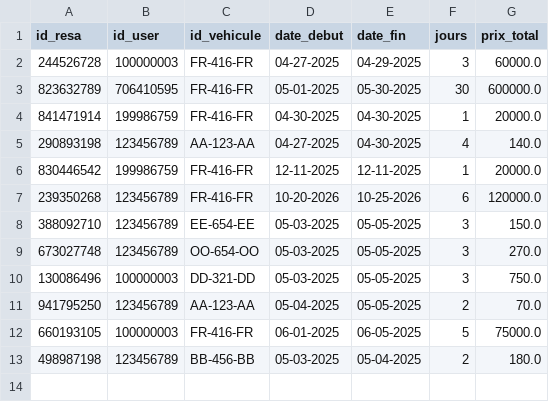
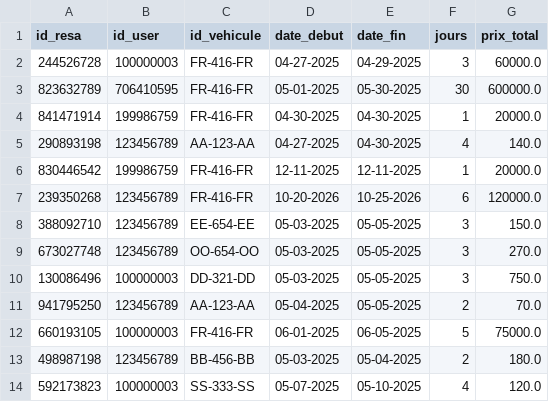
Before and after one commit to paulr04/projet_info_IA_PR, a CSV file: data/reservations.csv, drawn as a sheet.

```diff
--- a/data/reservations.csv
+++ b/data/reservations.csv
@@ -13 +13,2 @@ id_resa,id_user,id_vehicule,date_debut,date_fin,jours,prix_total
 498987198,123456789,BB-456-BB,05-03-2025,05-04-2025,2,180.0
+592173823,100000003,SS-333-SS,05-07-2025,05-10-2025,4,120.0
```
Also changed, not shown: data/vehicules.csv, 3 other files.
